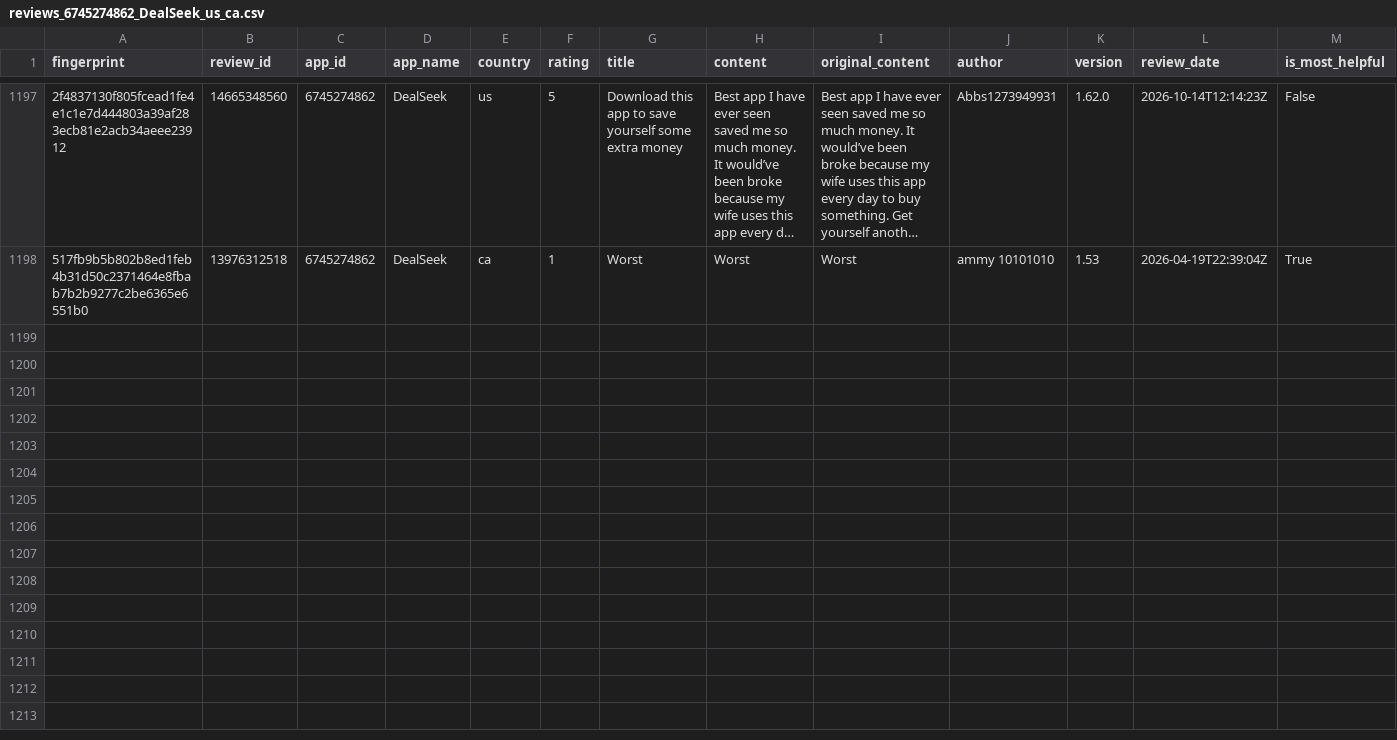
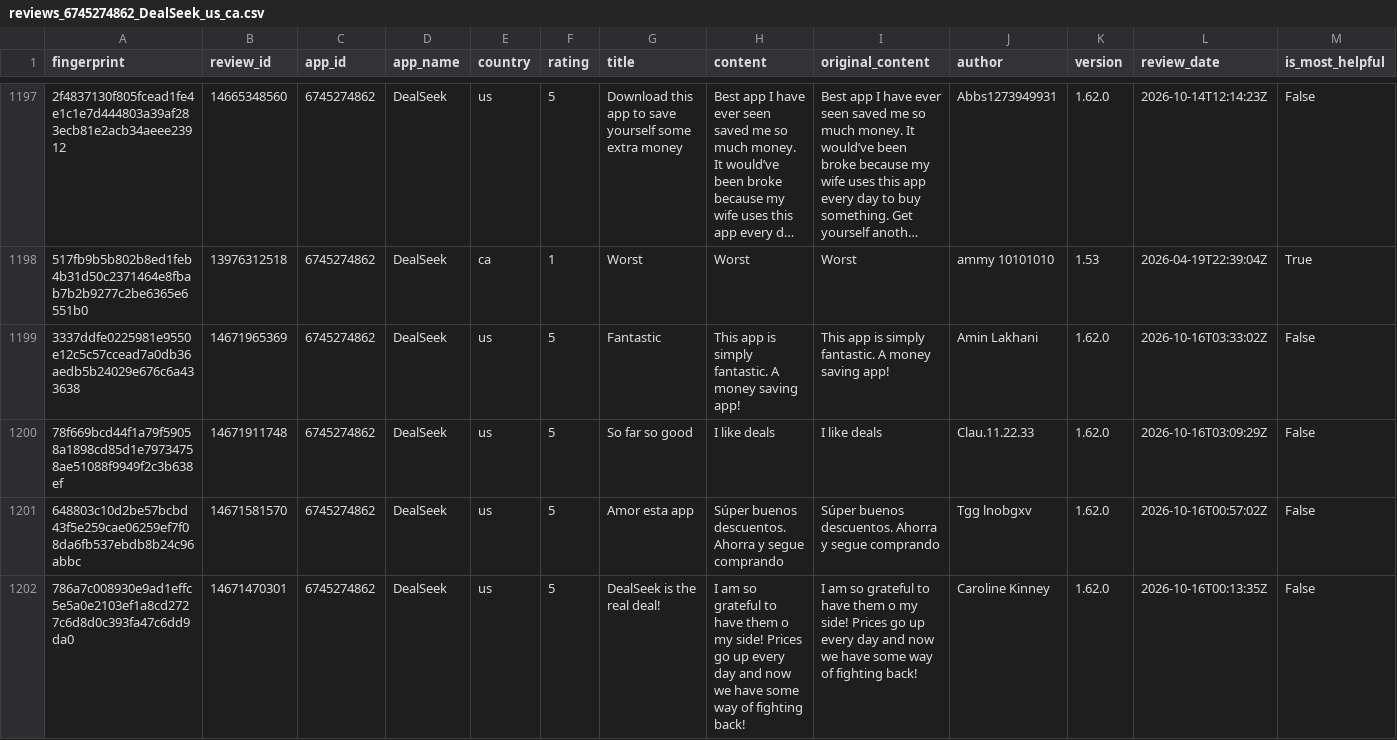
Before and after one commit to pickmiu/appstore-public-data, a CSV file: data/reviews_6745274862_DealSeek_us_ca.csv, drawn as a sheet; only a part is shown, gaps mark what is left out; long unchanged cells end in …; rows hold the shown columns only; the diff covers the shown part only; the diff names each change by its address in the sheet, - before the commit and + after, or states it on an @@ line.

```diff
--- a/data/reviews_6745274862_DealSeek_us_ca.csv
+++ b/data/reviews_6745274862_DealSeek_us_ca.csv
+row 1199: 3337ddfe0225981e9550e12c5c57ccead7a0db36aedb5b24029e676c6a433638 | 14671965369 | 6745274862 | DealSeek | us | 5 | Fantastic | This app is simply fantastic. A money saving app! | This app is simply fantastic. A money saving app! | Amin Lakhani | 1.62.0 | 2026-10-16T03:33:02Z | False
+row 1200: 78f669bcd44f1a79f59058a1898cd85d1e79734758ae51088f9949f2c3b638ef | 14671911748 | 6745274862 | DealSeek | us | 5 | So far so good | I like deals | I like deals | Clau.11.22.33 | 1.62.0 | 2026-10-16T03:09:29Z | False
+row 1201: 648803c10d2be57bcbd43f5e259cae06259ef7f08da6fb537ebdb8b24c96abbc | 14671581570 | 6745274862 | DealSeek | us | 5 | Amor esta app | Súper buenos descuentos. Ahorra y segue comprando | Súper buenos descuentos. Ahorra y segue comprando | Tgg lnobgxv | 1.62.0 | 2026-10-16T00:57:02Z | False
+row 1202: 786a7c008930e9ad1effc5e5a0e2103ef1a8cd2727c6d8d0c393fa47c6dd9da0 | 14671470301 | 6745274862 | DealSeek | us | 5 | DealSeek is the real deal! | I am so grateful to have them o my side! Prices go up every day and now we have some way of fighting back! | I am so grateful to have them o my side! Prices go up every day and now we have some way of fighting back! | Caroline Kinney | 1.62.0 | 2026-10-16T00:13:35Z | False
```
Also changed, not shown: 3 added rows elsewhere in this file, data/reviews_1012871328_得物_cn.csv, data/reviews_348712880_Amazon_de.csv, 23 other files.
